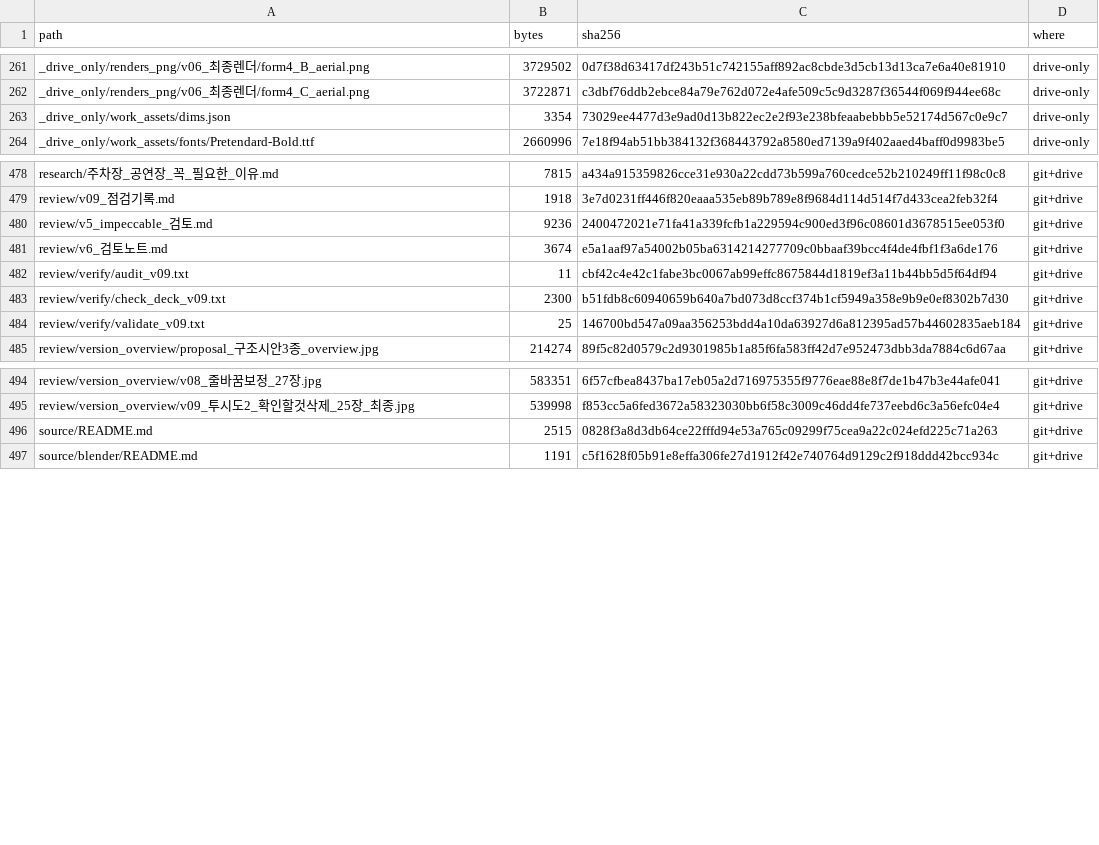
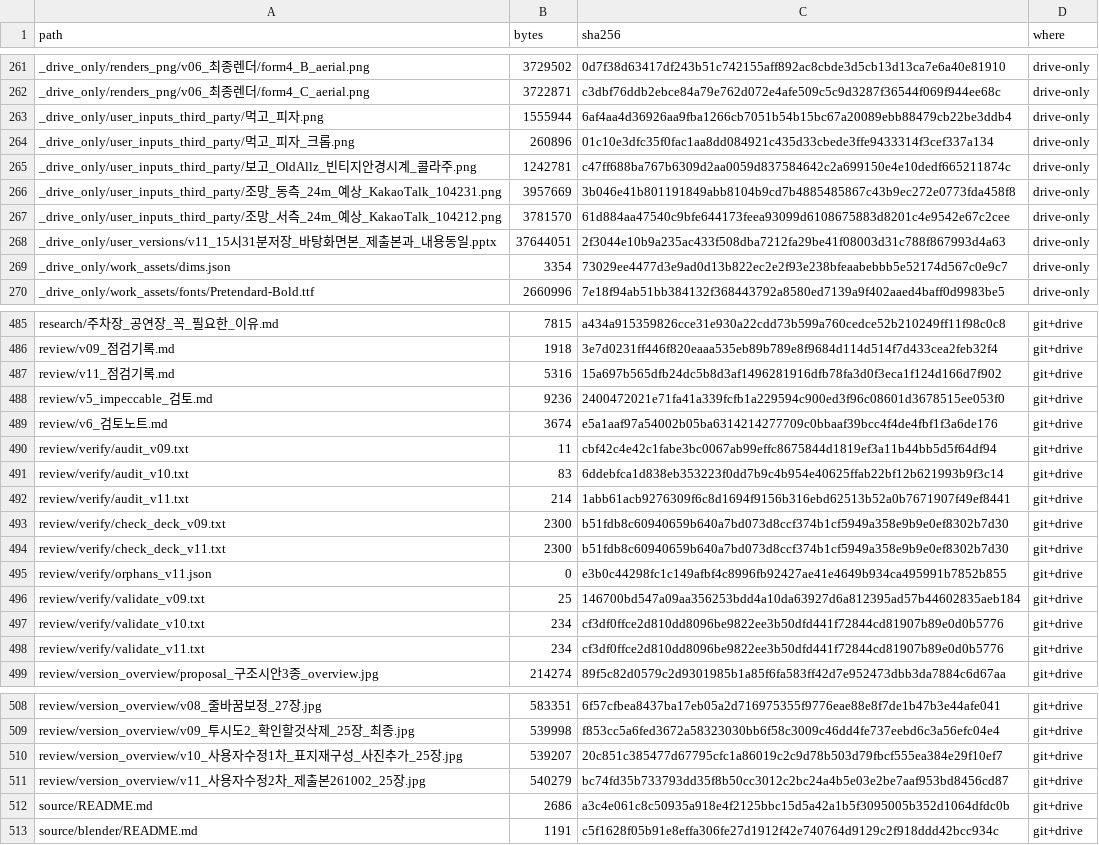
Before and after one commit to jsy0730/cloud, a CSV file: jeongdonggwan/pptx/MANIFEST.csv, drawn as a sheet; only a part is shown, gaps mark what is left out; the diff covers the shown part only.

```diff
--- a/jeongdonggwan/pptx/MANIFEST.csv
+++ b/jeongdonggwan/pptx/MANIFEST.csv
@@ -262,2 +262,8 @@ _drive_only/renders_png/v06_최종렌더/form4_B_aerial.png,3729502,0d7f38d63417
 _drive_only/renders_png/v06_최종렌더/form4_C_aerial.png,3722871,c3dbf76ddb2ebce84a79e762d072e4afe509c5c9d3287f36544f069f944ee68c,drive-only
+_drive_only/user_inputs_third_party/먹고_피자.png,1555944,6af4aa4d36926aa9fba1266cb7051b54b15bc67a20089ebb88479cb22be3ddb4,drive-only
+_drive_only/user_inputs_third_party/먹고_피자_크롭.png,260896,01c10e3dfc35f0fac1aa8dd084921c435d33cbede3ffe9433314f3cef337a134,drive-only
+_drive_only/user_inputs_third_party/보고_OldAllz_빈티지안경시계_콜라주.png,1242781,c47ff688ba767b6309d2aa0059d837584642c2a699150e4e10dedf665211874c,drive-only
+_drive_only/user_inputs_third_party/조망_동측_24m_예상_KakaoTalk_104231.png,3957669,3b046e41b801191849abb8104b9cd7b4885485867c43b9ec272e0773fda458f8,drive-only
+_drive_only/user_inputs_third_party/조망_서측_24m_예상_KakaoTalk_104212.png,3781570,61d884aa47540c9bfe644173feea93099d6108675883d8201c4e9542e67c2cee,drive-only
+_drive_only/user_versions/v11_15시31분저장_바탕화면본_제출본과_내용동일.pptx,37644051,2f3044e10b9a235ac433f508dba7212fa29be41f08003d31c788f867993d4a63,drive-only
 _drive_only/work_assets/dims.json,3354,73029ee4477d3e9ad0d13b822ec2e2f93e238bfeaabebbb5e52174d567c0e9c7,drive-only
@@ -479,2 +486,3 @@ research/주차장_공연장_꼭_필요한_이유.md,7815,a434a915359826cce31e93
 review/v09_점검기록.md,1918,3e7d0231ff446f820eaaa535eb89b789e8f9684d114d514f7d433cea2feb32f4,git+drive
+review/v11_점검기록.md,5316,15a697b565dfb24dc5b8d3af1496281916dfb78fa3d0f3eca1f124d166d7f902,git+drive
 review/v5_impeccable_검토.md,9236,2400472021e71fa41a339fcfb1a229594c900ed3f96c08601d3678515ee053f0,git+drive
@@ -482,4 +490,10 @@ review/v6_검토노트.md,3674,e5a1aaf97a54002b05ba6314214277709c0bbaaf39bcc4f4d
 review/verify/audit_v09.txt,11,cbf42c4e42c1fabe3bc0067ab99effc8675844d1819ef3a11b44bb5d5f64df94,git+drive
+review/verify/audit_v10.txt,83,6ddebfca1d838eb353223f0dd7b9c4b954e40625ffab22bf12b621993b9f3c14,git+drive
+review/verify/audit_v11.txt,214,1abb61acb9276309f6c8d1694f9156b316ebd62513b52a0b7671907f49ef8441,git+drive
 review/verify/check_deck_v09.txt,2300,b51fdb8c60940659b640a7bd073d8ccf374b1cf5949a358e9b9e0ef8302b7d30,git+drive
+review/verify/check_deck_v11.txt,2300,b51fdb8c60940659b640a7bd073d8ccf374b1cf5949a358e9b9e0ef8302b7d30,git+drive
+review/verify/orphans_v11.json,0,e3b0c44298fc1c149afbf4c8996fb92427ae41e4649b934ca495991b7852b855,git+drive
 review/verify/validate_v09.txt,25,146700bd547a09aa356253bdd4a10da63927d6a812395ad57b44602835aeb184,git+drive
+review/verify/validate_v10.txt,234,cf3df0ffce2d810dd8096be9822ee3b50dfd441f72844cd81907b89e0d0b5776,git+drive
+review/verify/validate_v11.txt,234,cf3df0ffce2d810dd8096be9822ee3b50dfd441f72844cd81907b89e0d0b5776,git+drive
 review/version_overview/proposal_구조시안3종_overview.jpg,214274,89f5c82d0579c2d9301985b1a85f6fa583ff42d7e952473dbb3da7884c6d67aa,git+drive
@@ -495,3 +509,5 @@ review/version_overview/v08_줄바꿈보정_27장.jpg,583351,6f57cfbea8437ba17eb
 review/version_overview/v09_투시도2_확인할것삭제_25장_최종.jpg,539998,f853cc5a6fed3672a58323030bb6f58c3009c46dd4fe737eebd6c3a56efc04e4,git+drive
-source/README.md,2515,0828f3a8d3db64ce22fffd94e53a765c09299f75cea9a22c024efd225c71a263,git+drive
+review/version_overview/v10_사용자수정1차_표지재구성_사진추가_25장.jpg,539207,20c851c385477d67795cfc1a86019c2c9d78b503d79fbcf555ea384e29f10ef7,git+drive
+review/version_overview/v11_사용자수정2차_제출본261002_25장.jpg,540279,bc74fd35b733793dd35f8b50cc3012c2bc24a4b5e03e2be7aaf953bd8456cd87,git+drive
+source/README.md,2686,a3c4e061c8c50935a918e4f2125bbc15d5a42a1b5f3095005b352d1064dfdc0b,git+drive
 source/blender/README.md,1191,c5f1628f05b91e8effa306fe27d1912f42e740764d9129c2f918ddd42bcc934c,git+drive
```
Also changed, not shown: 5 added rows and 4 edited cells elsewhere in this file, 17 other files.
